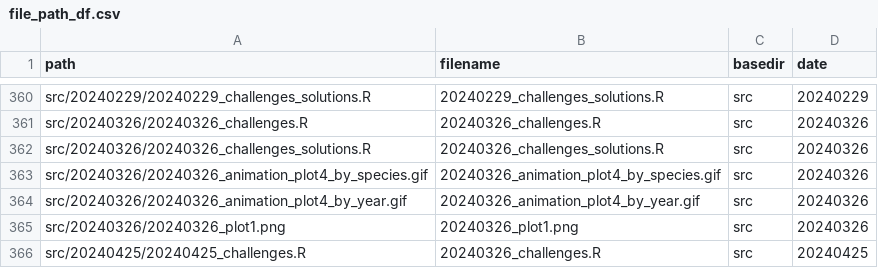
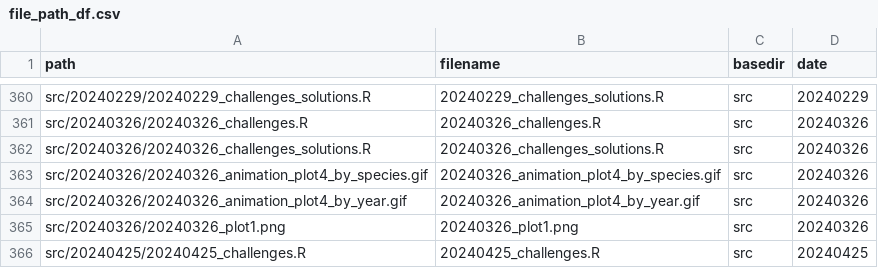
Before and after one commit to inbo/coding-club, a CSV file: file_paths/file_path_df.csv, drawn as a sheet; only a part is shown, gaps mark what is left out.

Commit message:
Correct filepath of challenges R script 20240425

```diff
--- a/file_paths/file_path_df.csv
+++ b/file_paths/file_path_df.csv
@@ -365,2 +365,2 @@ src/20240326/20240326_animation_plot4_by_year.gif,20240326_animation_plot4_by_ye
 src/20240326/20240326_plot1.png,20240326_plot1.png,src,20240326
-src/20240425/20240425_challenges.R,20240326_challenges.R,src,20240425
+src/20240425/20240425_challenges.R,20240425_challenges.R,src,20240425
```
